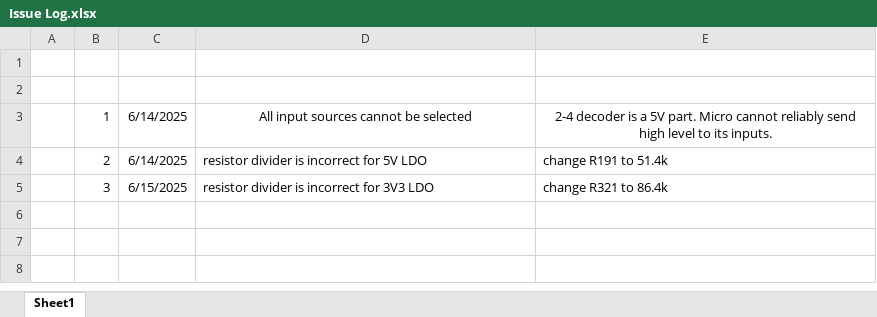
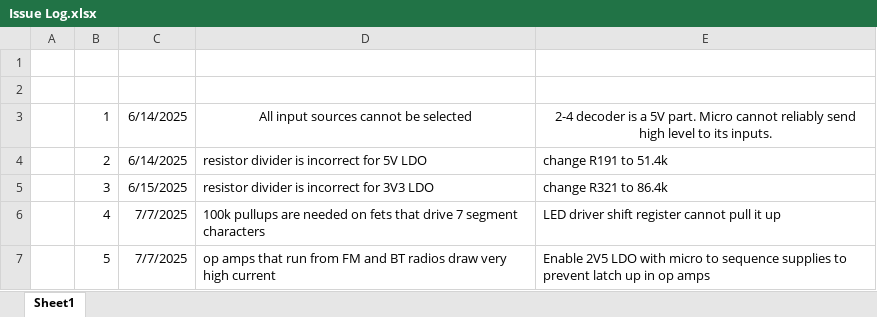
Before and after one commit to Alex-Wolfe/Home-Audio-System, an Excel workbook: Hardware/Design/Issue Log.xlsx, sheet Sheet1, drawn as a sheet; values as stored, in another font and other column widths than the file's, no borders; the diff names each change by its address in the sheet, - before the commit and + after, or states it on an @@ line.

Commit message:
got printing to 7 segment display working

```diff
--- a/Hardware/Design/Issue Log.xlsx (sheet Sheet1)
+++ b/Hardware/Design/Issue Log.xlsx (sheet Sheet1)
+row 6:  | 4 | 7/7/2025 | 100k pullups are needed on fets that drive 7 segment characters | LED driver shift register cannot pull it up
+row 7:  | 5 | 7/7/2025 | op amps that run from FM and BT radios draw very high current | Enable 2V5 LDO with micro to sequence supplies to prevent latch up in op amps
```
Also changed, not shown: Firmware/Other/segment layout.xlsx, 2 other files.
